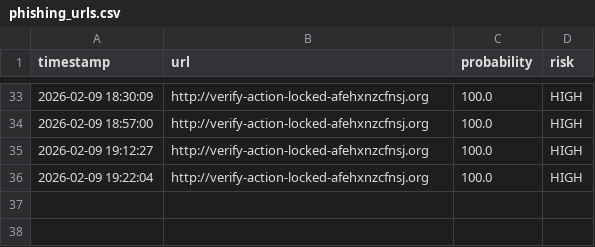
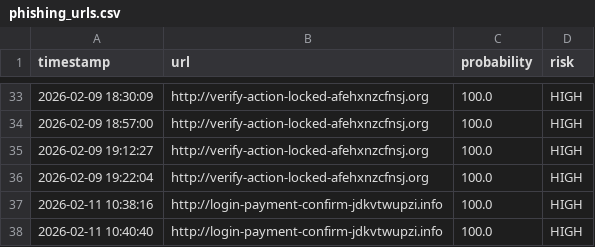
Before and after one commit to Dinesh1223-Kumar/phishing-detections-using-multimodal, a CSV file: logs/phishing_urls.csv, drawn as a sheet; only a part is shown, gaps mark what is left out.

```diff
--- a/logs/phishing_urls.csv
+++ b/logs/phishing_urls.csv
@@ -36 +36,3 @@ timestamp,url,probability,risk
 2026-02-09 19:22:04,http://verify-action-locked-afehxnzcfnsj.org,100.0,HIGH
+2026-02-11 10:38:16,http://login-payment-confirm-jdkvtwupzi.info,100.0,HIGH
+2026-02-11 10:40:40,http://login-payment-confirm-jdkvtwupzi.info,100.0,HIGH
```
Also changed, not shown: logs/scan_history.csv.
